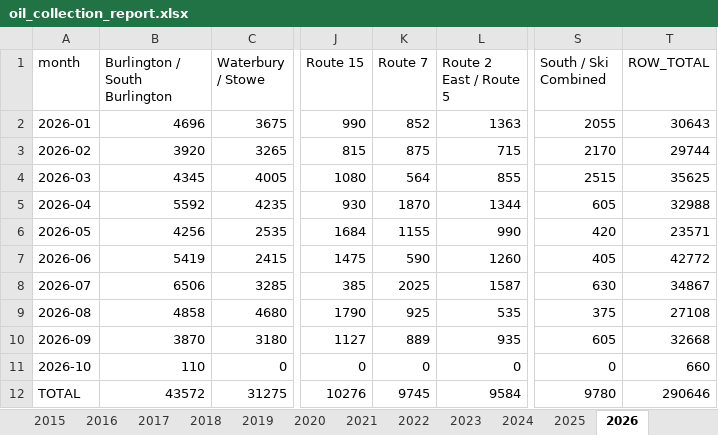
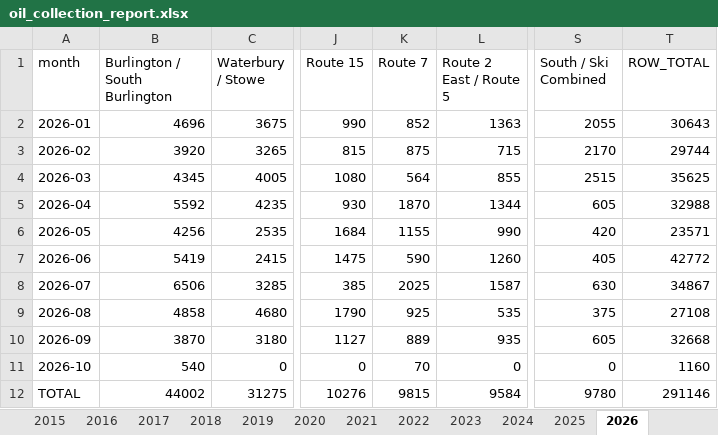
Before and after one commit to burnssargent-eng/blackbear_dashboard, an Excel workbook: oil_collection_report.xlsx, sheet 2026, drawn as a sheet; only a part is shown, gaps mark what is left out; values as stored, in another font and other column widths than the file's, no borders; the diff names each change by its address in the sheet, - before the commit and + after, or states it on an @@ line.

```diff
--- a/oil_collection_report.xlsx (sheet 2026)
+++ b/oil_collection_report.xlsx (sheet 2026)
-B11 (Burlington / South Burlington): 110
+B11 (Burlington / South Burlington): 540
-K11 (Route 7): 0
+K11 (Route 7): 70
-T11 (ROW_TOTAL): 660
+T11 (ROW_TOTAL): 1160
-B12 (Burlington / South Burlington): 43572
+B12 (Burlington / South Burlington): 44002
-K12 (Route 7): 9745
+K12 (Route 7): 9815
-T12 (ROW_TOTAL): 290646
+T12 (ROW_TOTAL): 291146
```
Also changed, not shown: sheet Yearly by Region, sheet Route 7, sheet Yearly by Town, sheet Monthly by Region, sheet Monthly by Town, sheet Yearly by County, 2 more sheets, 5 other files.
